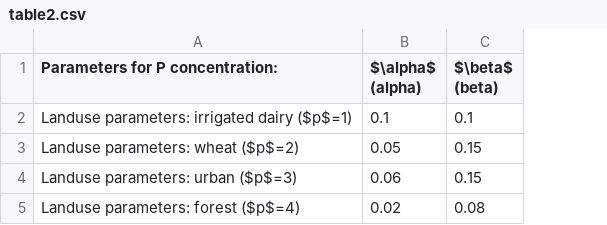
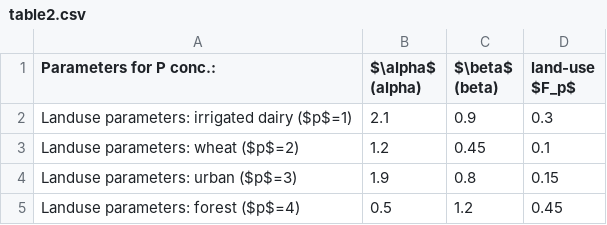
Before and after one commit to AquaticEcoDynamics/modelling-manual, a CSV file: tables/module5b/table2.csv, drawn as a sheet; the diff names each change by its address in the sheet, - before the commit and + after, or states it on an @@ line.

```diff
--- a/tables/module5b/table2.csv
+++ b/tables/module5b/table2.csv
+column D (land-use $F_p$), rows 2-5: 0.3 | 0.1 | 0.15 | 0.45
-A1: Parameters for P concentration:
+A1: Parameters for P conc.:
-B2 ($\alpha$ (alpha)): 0.1
+B2 ($\alpha$ (alpha)): 2.1
-C2 ($\beta$ (beta)): 0.1
+C2 ($\beta$ (beta)): 0.9
-B3 ($\alpha$ (alpha)): 0.05
+B3 ($\alpha$ (alpha)): 1.2
-C3 ($\beta$ (beta)): 0.15
+C3 ($\beta$ (beta)): 0.45
-B4 ($\alpha$ (alpha)): 0.06
+B4 ($\alpha$ (alpha)): 1.9
-C4 ($\beta$ (beta)): 0.15
+C4 ($\beta$ (beta)): 0.8
-B5 ($\alpha$ (alpha)): 0.02
+B5 ($\alpha$ (alpha)): 0.5
-C5 ($\beta$ (beta)): 0.08
+C5 ($\beta$ (beta)): 1.2
```
Also changed, not shown: tables/module5b/table1.csv, 15 other files.
